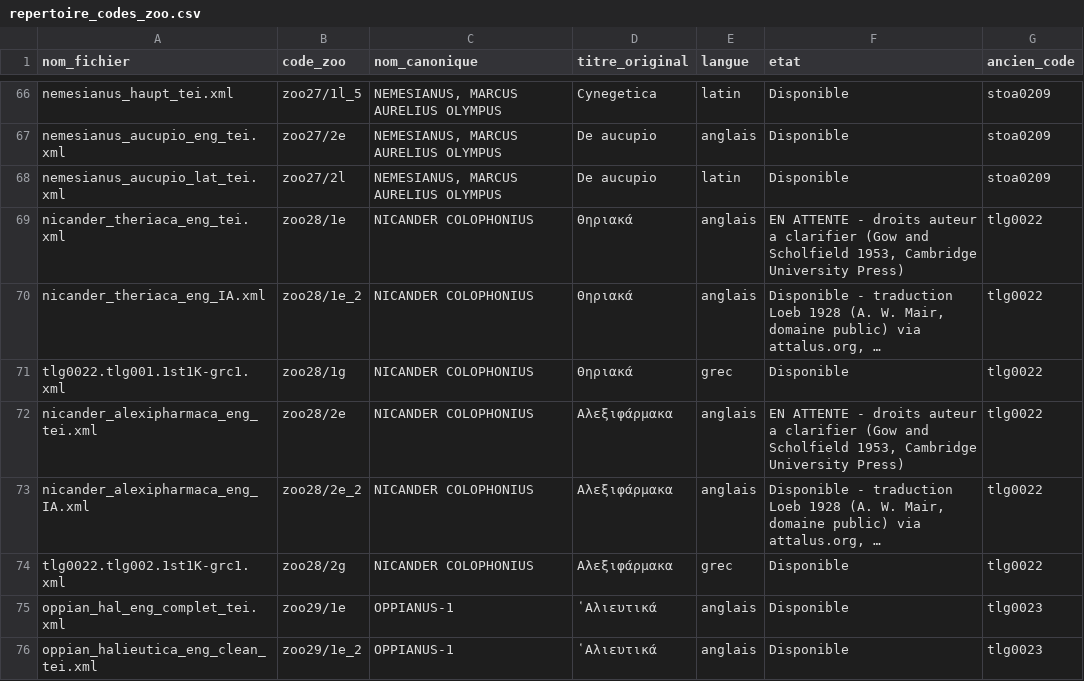
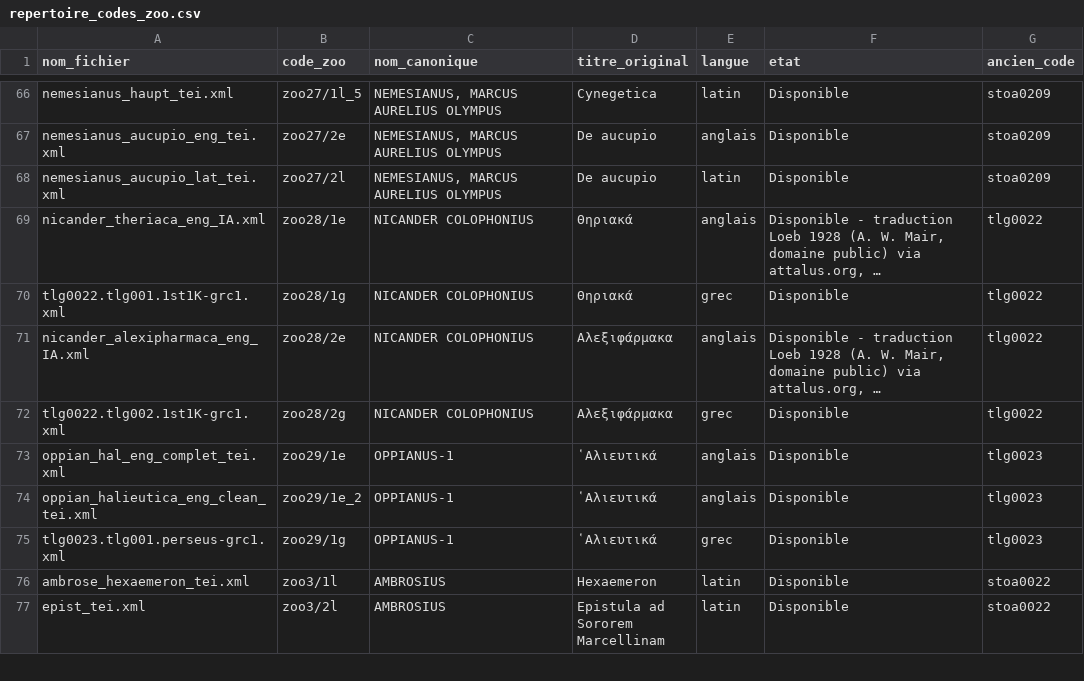
Before and after one commit to Wimmics/zoomathia, a CSV file: Named_entity_recognition/data/repertoire_zoo/repertoire_codes_zoo.csv, drawn as a sheet; only a part is shown, gaps mark what is left out; the shorter side is filled out with more unchanged rows; long unchanged cells end in …; removed rows and columns are numbered as before the commit, all else as after; the diff names each change by its address in the sheet, - before the commit and + after, or states it on an @@ line.

Commit message:
Catalogue : retire 2 lignes mortes (Nicandre, ancienne trad. bloquee remplacee)
Theriaca et Alexipharmaca de Nicandre avaient chacune deux temoins
anglais : l'ancien (Gow and Scholfield 1953, Cambridge University
Press - droits non clarifies, statut EN ATTENTE, jamais utilisable) et
son remplacement deja en place depuis un moment (traduction Loeb 1928
d'A. W. Mair, domaine public, via attalus.org, statut Disponible).
L'ancien temoin bloque ne servait plus a rien - supprime.

Catalogue : 303 -> 301 lignes.

```diff
--- a/Named_entity_recognition/data/repertoire_zoo/repertoire_codes_zoo.csv
+++ b/Named_entity_recognition/data/repertoire_zoo/repertoire_codes_zoo.csv
-row 69: nicander_theriaca_eng_tei.xml | zoo28/1e | NICANDER COLOPHONIUS | Θηριακά | anglais | EN ATTENTE - droits auteur a clarifier (Gow and Scholfield 1953, Cambridge University Press) | tlg0022
-B69 (code_zoo): zoo28/1e_2
+B69 (code_zoo): zoo28/1e
-row 72: nicander_alexipharmaca_eng_tei.xml | zoo28/2e | NICANDER COLOPHONIUS | Αλεξιφάρμακα | anglais | EN ATTENTE - droits auteur a clarifier (Gow and Scholfield 1953, Cambridge University Press) | tlg0022
-B71 (code_zoo): zoo28/2e_2
+B71 (code_zoo): zoo28/2e
```
